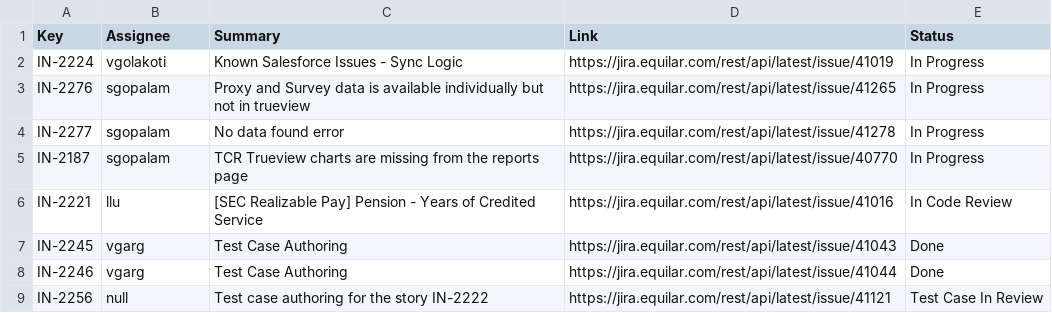
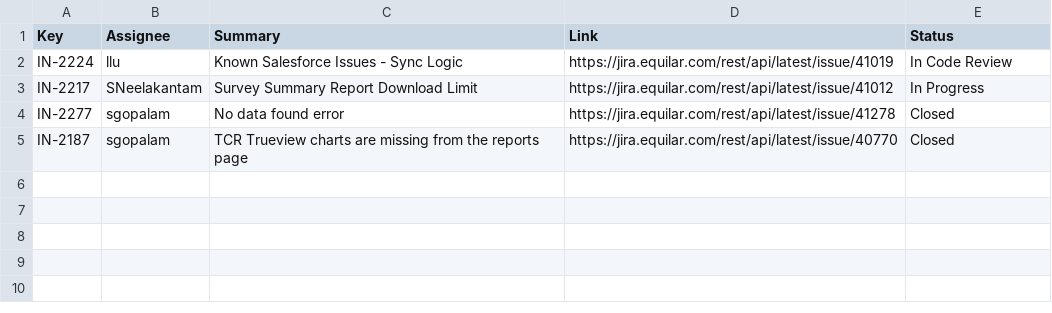
Before and after one commit to Equilar-Insight/equilar-insight.github.io, a CSV file: scrum/jira_update.csv, drawn as a sheet.

```diff
--- a/scrum/jira_update.csv
+++ b/scrum/jira_update.csv
@@ -1,9 +1,5 @@
 Key,Assignee,Summary,Link,Status
-IN-2224,vgolakoti,Known Salesforce Issues - Sync Logic,https://jira.equilar.com/rest/api/latest/issue/41019,In Progress
-IN-2276,sgopalam,Proxy and Survey data is available individually but not in trueview,https://jira.equilar.com/rest/api/latest/issue/41265,In Progress
-IN-2277,sgopalam,No data found error,https://jira.equilar.com/rest/api/latest/issue/41278,In Progress
-IN-2187,sgopalam,TCR Trueview charts are missing from the reports page,https://jira.equilar.com/rest/api/latest/issue/40770,In Progress
-IN-2221,llu,[SEC Realizable Pay] Pension - Years of Credited Service,https://jira.equilar.com/rest/api/latest/issue/41016,In Code Review
-IN-2245,vgarg,Test Case Authoring,https://jira.equilar.com/rest/api/latest/issue/41043,Done
-IN-2246,vgarg,Test Case Authoring,https://jira.equilar.com/rest/api/latest/issue/41044,Done
-IN-2256,null,Test case authoring for the story IN-2222,https://jira.equilar.com/rest/api/latest/issue/41121,Test Case In Review
+IN-2224,llu,Known Salesforce Issues - Sync Logic,https://jira.equilar.com/rest/api/latest/issue/41019,In Code Review
+IN-2217,SNeelakantam,Survey Summary Report Download Limit,https://jira.equilar.com/rest/api/latest/issue/41012,In Progress
+IN-2277,sgopalam,No data found error,https://jira.equilar.com/rest/api/latest/issue/41278,Closed
+IN-2187,sgopalam,TCR Trueview charts are missing from the reports page,https://jira.equilar.com/rest/api/latest/issue/40770,Closed
```
Also changed, not shown: 1 other file.
